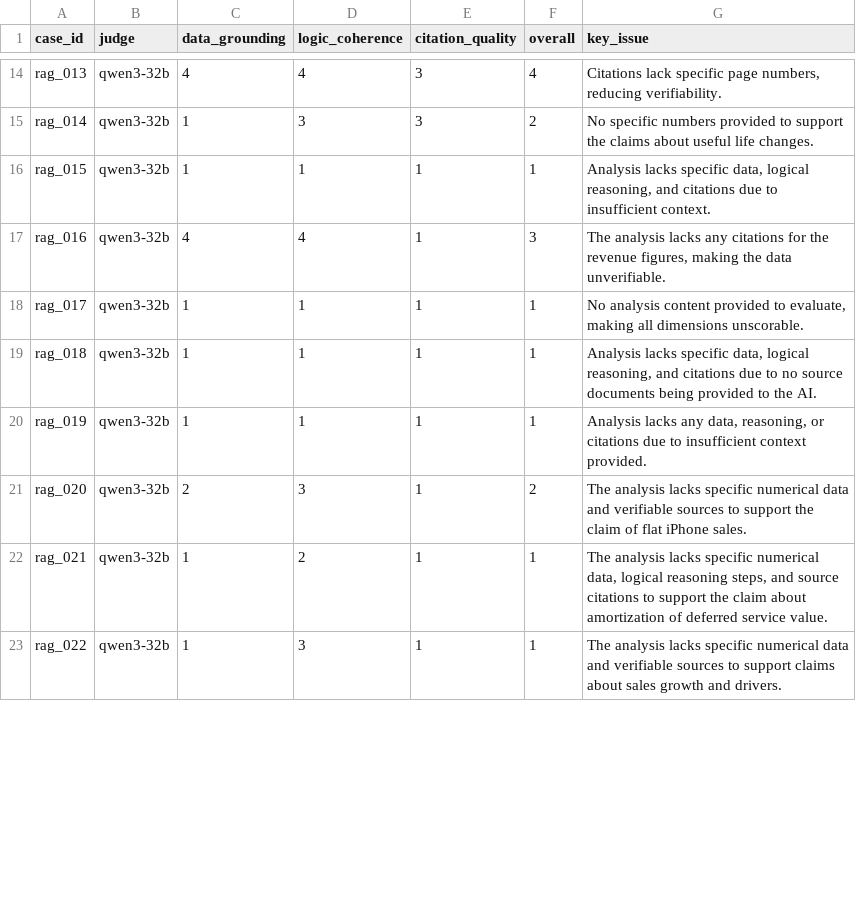
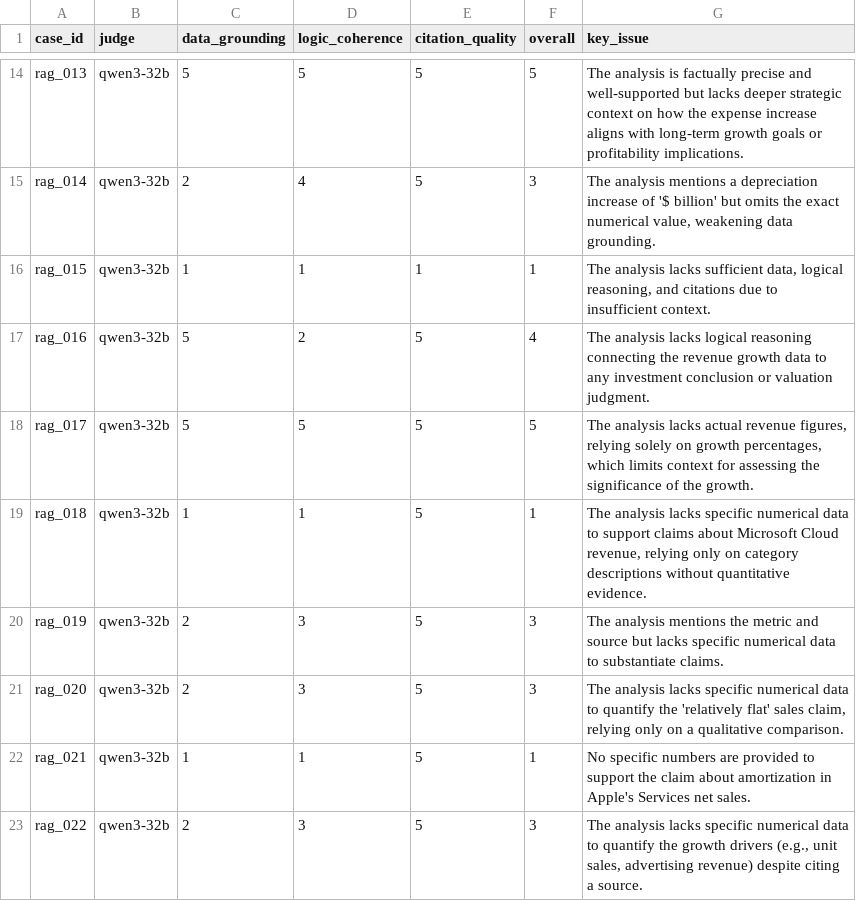
Before and after one commit to JasperKW/Portfolio_Agent_Mcp, a CSV file: eval/results/judge_secondary.csv, drawn as a sheet; only a part is shown, gaps mark what is left out; the diff covers the shown part only; the diff names each change by its address in the sheet, - before the commit and + after, or states it on an @@ line.

```diff
--- a/eval/results/judge_secondary.csv
+++ b/eval/results/judge_secondary.csv
-C14 (data_grounding): 4
+C14 (data_grounding): 5
-D14 (logic_coherence): 4
+D14 (logic_coherence): 5
-E14:E15 (citation_quality): 3
+E14:E15 (citation_quality): 5
-F14 (overall): 4
+F14 (overall): 5
-G14 (key_issue): Citations lack specific page numbers, reducing verifiability.
+G14 (key_issue): The analysis is factually precise and well-supported but lacks deeper strategic context on how the expense increase aligns with long-term growth goals or profitability implications.
-C15 (data_grounding): 1
+C15 (data_grounding): 2
-D15 (logic_coherence): 3
+D15 (logic_coherence): 4
-F15 (overall): 2
+F15 (overall): 3
-G15 (key_issue): No specific numbers provided to support the claims about useful life changes.
+G15 (key_issue): The analysis mentions a depreciation increase of '$ billion' but omits the exact numerical value, weakening data grounding.
-G16 (key_issue): Analysis lacks specific data, logical…
+G16 (key_issue): The analysis lacks sufficient data, logical…
-C17 (data_grounding): 4
+C17 (data_grounding): 5
-D17 (logic_coherence): 4
+D17 (logic_coherence): 2
-E17:E23 (citation_quality): 1
+E17:E23 (citation_quality): 5
-F17 (overall): 3
+F17 (overall): 4
-G17 (key_issue): …analysis lacks any citations for the revenue figures, making the data unverifiable.
+G17 (key_issue): …analysis lacks logical reasoning connecting the revenue growth data to any investment conclusion or valuation judgment.
-C18 (data_grounding): 1
+C18 (data_grounding): 5
-D18 (logic_coherence): 1
+D18 (logic_coherence): 5
-F18 (overall): 1
+F18 (overall): 5
-G18 (key_issue): No analysis content provided to evaluate, making all dimensions unscorable.
+G18 (key_issue): The analysis lacks actual revenue figures, relying solely on growth percentages, which limits context for assessing the significance of the growth.
-G19 (key_issue): Analysis lacks specific data, logical reasoning, and citations due to no source documents being provided to the AI.
+G19 (key_issue): The analysis lacks specific numerical data to support claims about Microsoft Cloud revenue, relying only on category descriptions without quantitative evidence.
-C20 (data_grounding): 1
+C20 (data_grounding): 2
-D20 (logic_coherence): 1
+D20 (logic_coherence): 3
-F20 (overall): 1
+F20 (overall): 3
-G20 (key_issue): Analysis lacks any data, reasoning, or citations due to insufficient context provided.
+G20 (key_issue): The analysis mentions the metric and source but lacks specific numerical data to substantiate claims.
-F21 (overall): 2
+F21 (overall): 3
-G21 (key_issue): …numerical data and verifiable sources to support the claim of flat iPhone sales.
+G21 (key_issue): …numerical data to quantify the 'relatively flat' sales claim, relying only on a qualitative comparison.
-D22 (logic_coherence): 2
+D22 (logic_coherence): 1
-G22 (key_issue): The analysis lacks specific numerical data, logical reasoning steps, and source citations to support the claim about amortization of deferred service value.
+G22 (key_issue): No specific numbers are provided to support the claim about amortization in Apple's Services net sales.
-C23 (data_grounding): 1
+C23 (data_grounding): 2
-F23 (overall): 1
+F23 (overall): 3
-G23 (key_issue): …numerical data and verifiable sources to support claims about sales growth and drivers.
+G23 (key_issue): …numerical data to quantify the growth drivers (e.g., unit sales, advertising revenue) despite citing a source.
```
Also changed, not shown: 37 edited cells elsewhere in this file, eval/results/judge_primary.csv, 5 other files.
